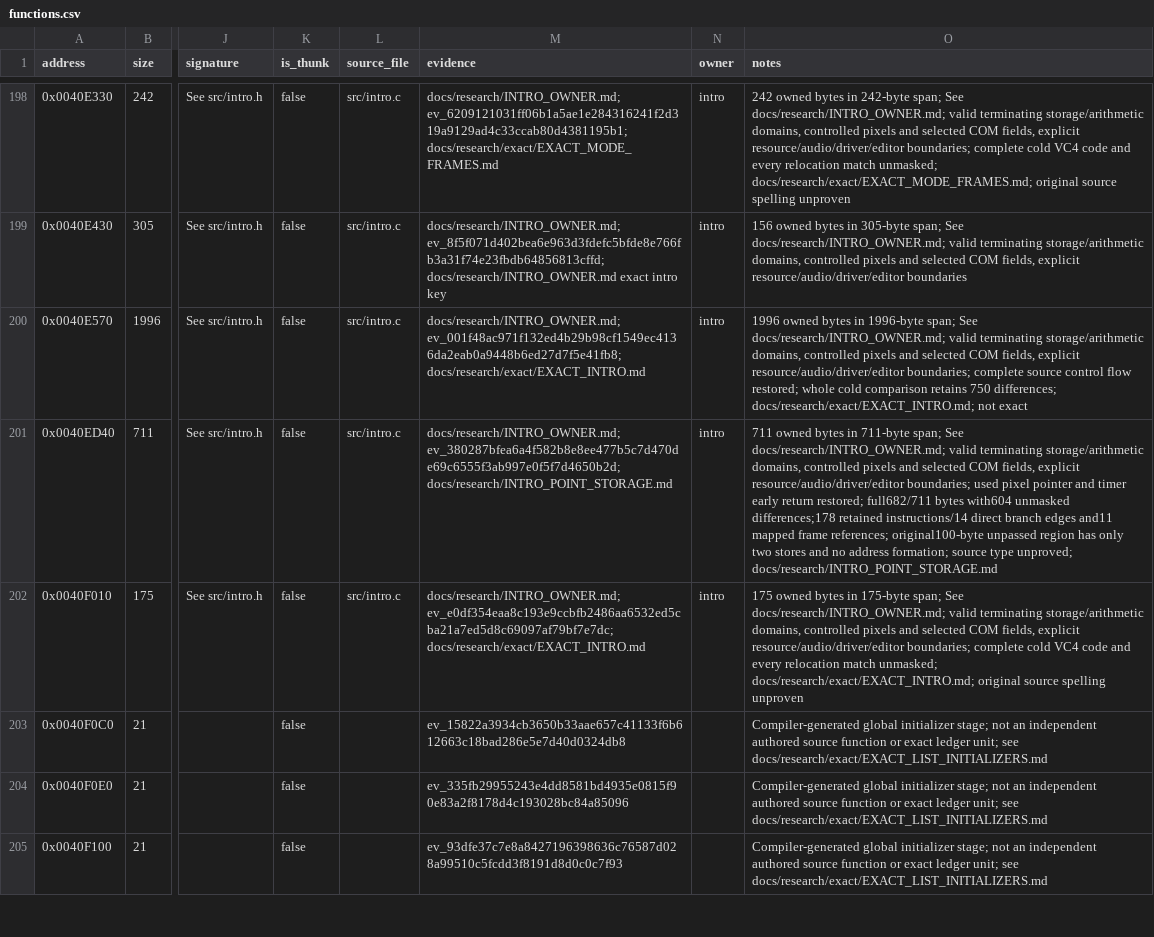
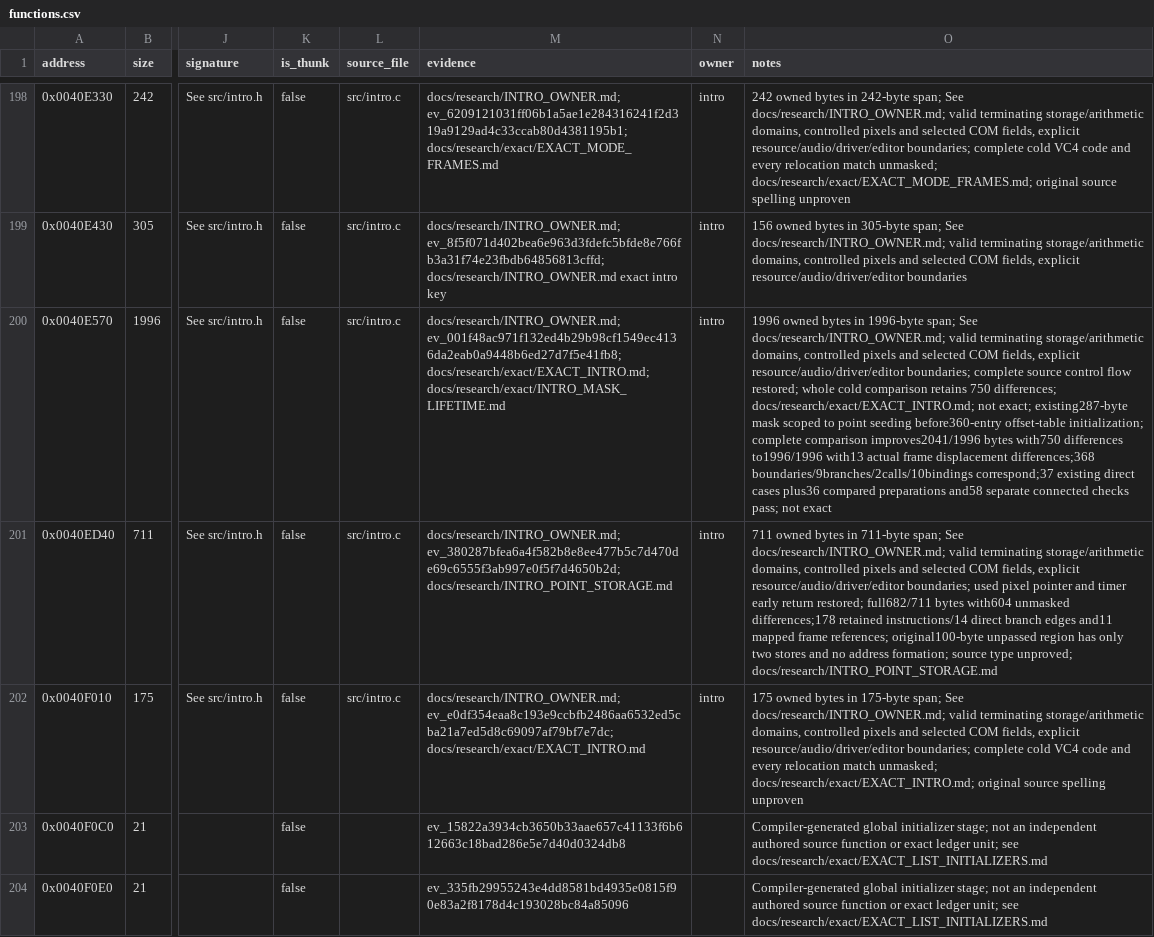
Before and after one commit to N0zoM1z0/dx-ball, a CSV file: config/functions.csv, drawn as a sheet; only a part is shown, gaps mark what is left out; the shorter side is filled out with more unchanged rows; the diff names each change by its address in the sheet, - before the commit and + after, or states it on an @@ line.

Commit message:
gpt-6.1-sol: Restore intro point mask lifetime
Scope the existing 287-byte mask to grid seeding before the offset-table phase. One intro MT compile improves the whole 1996-byte body from 750 to 13 strict differences; all 368 retained REA boundaries and 10 bindings verify. Preserve candidate status and all 15 exact companions.

37 unchanged direct point cases, 36 compared preparations and 58 connected splash/menu checks pass. Native and MinGW rebuild; matching intro object links with 35 unchanged VC4 objects. Retain the earlier rejected runtime scope and restore its source/object by hashes. Seal evidence and deduplicate only immutable identical copies.

```diff
--- a/config/functions.csv
+++ b/config/functions.csv
-M200 (evidence): docs/research/INTRO_OWNER.md; ev_001f48ac971f132ed4b29b98cf1549ec4136da2eab0a9448b6ed27d7f5e41fb8; docs/research/exact/EXACT_INTRO.md
+M200 (evidence): docs/research/INTRO_OWNER.md; ev_001f48ac971f132ed4b29b98cf1549ec4136da2eab0a9448b6ed27d7f5e41fb8; docs/research/exact/EXACT_INTRO.md; docs/research/exact/INTRO_MASK_LIFETIME.md
-O200 (notes): …docs/research/exact/EXACT_INTRO.md; not exact
+O200 (notes): …docs/research/exact/EXACT_INTRO.md; not exact; existing287-byte mask scoped to point seeding before360-entry offset-table initialization; complete comparison improves2041/1996 bytes with750 differences to1996/1996 with13 actual frame displacement differences;368 boundaries/9branches/2calls/10bindings correspond;37 existing direct cases plus36 compared preparations and58 separate connected checks pass; not exact
```
Also changed, not shown: config/matches.csv, 6 other files.
